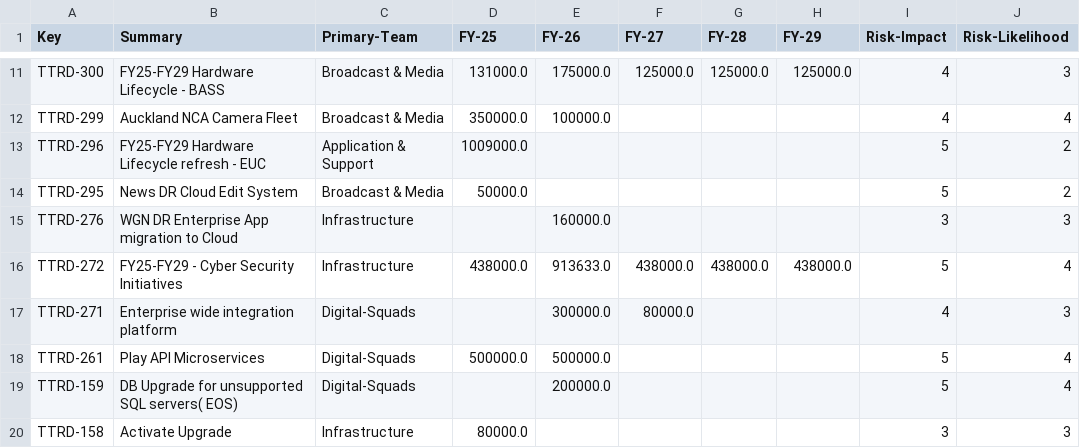
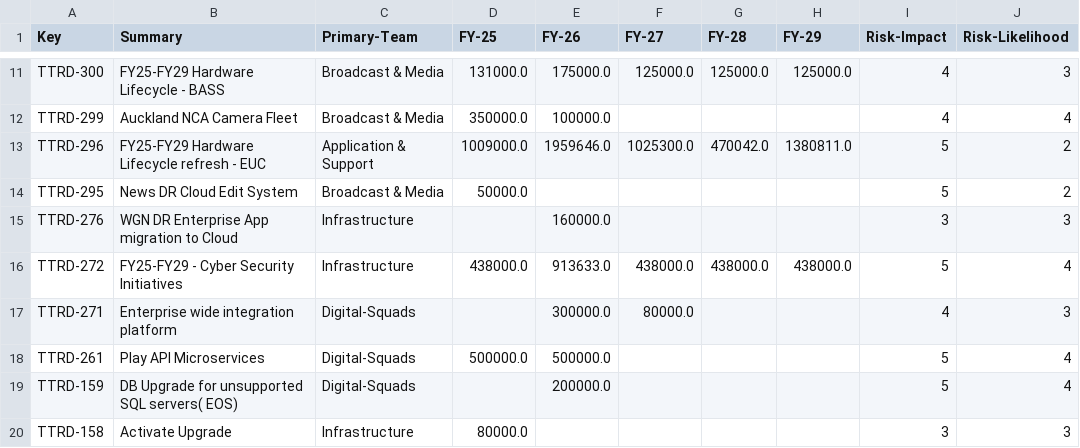
Before and after one commit to pragyanandan/Risk-Tech-Debt-dashboard, a CSV file: Tech-Dash.csv, drawn as a sheet; only a part is shown, gaps mark what is left out; the diff names each change by its address in the sheet, - before the commit and + after, or states it on an @@ line.

Commit message:
base file

```diff
--- a/Tech-Dash.csv
+++ b/Tech-Dash.csv
-E13 (FY-26): (empty)
+E13 (FY-26): 1959646.0
-F13 (FY-27): (empty)
+F13 (FY-27): 1025300.0
-G13 (FY-28): (empty)
+G13 (FY-28): 470042.0
-H13 (FY-29): (empty)
+H13 (FY-29): 1380811.0
```
